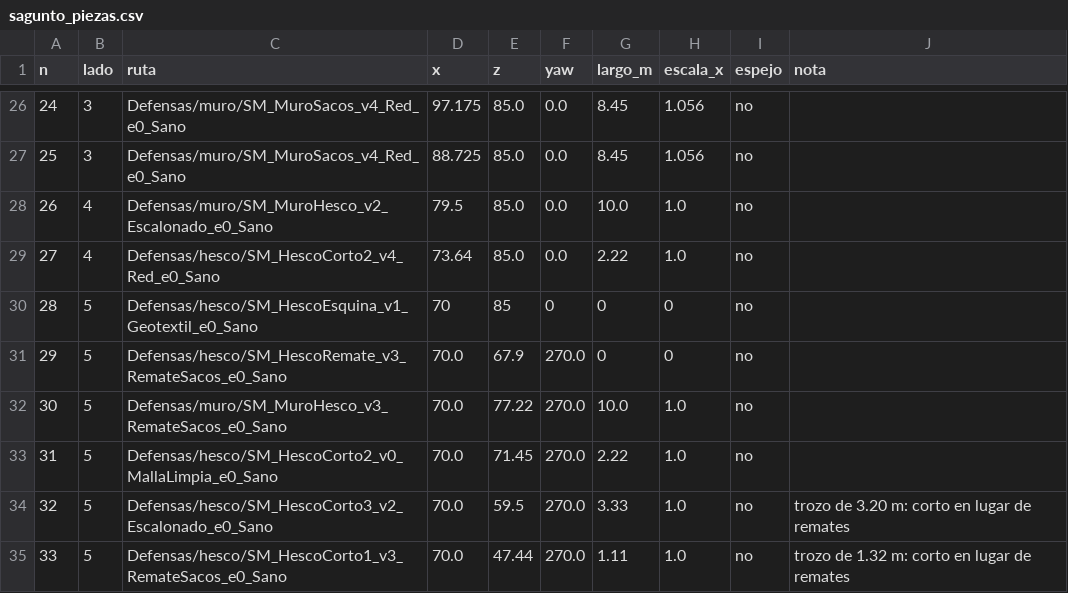
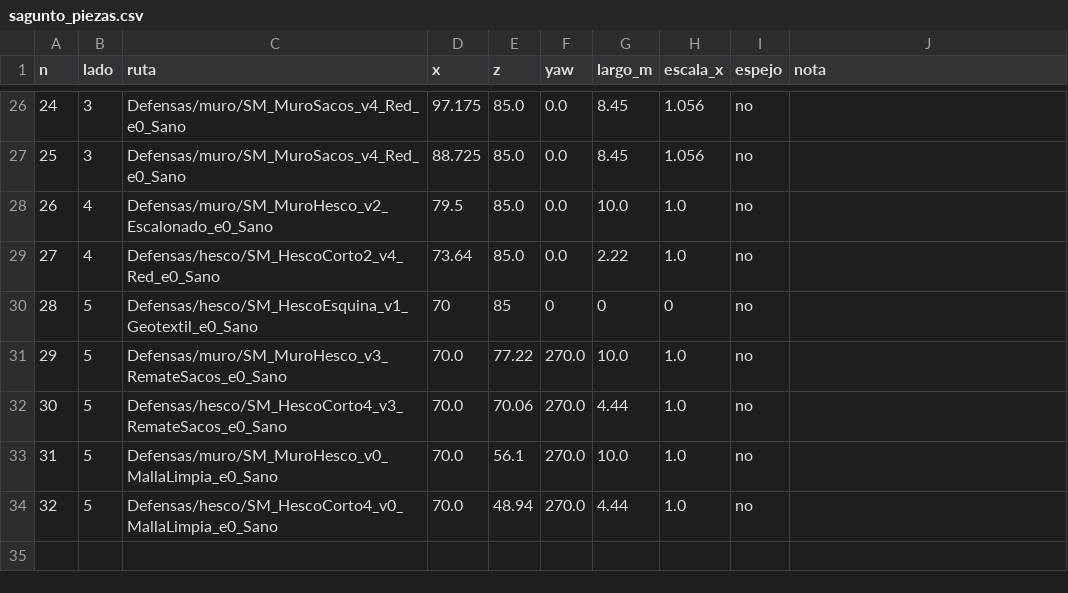
Before and after one commit to HerrKlicova/mr-mak-workspace, a CSV file: entregas/teo-modelado/sagunto-recinto/sagunto_piezas.csv, drawn as a sheet; only a part is shown, gaps mark what is left out; removed rows and columns are numbered as before the commit, all else as after; the diff names each change by its address in the sheet, - before the commit and + after, or states it on an @@ line.

```diff
--- a/entregas/teo-modelado/sagunto-recinto/sagunto_piezas.csv
+++ b/entregas/teo-modelado/sagunto-recinto/sagunto_piezas.csv
-row 31: 29 | 5 | Defensas/hesco/SM_HescoRemate_v3_RemateSacos_e0_Sano | 70.0 | 67.9 | 270.0 | 0 | 0 | no
@@ column A (n) renumbered from row 31 down @@
-C32 (ruta): Defensas/hesco/SM_HescoCorto2_v0_MallaLimpia_e0_Sano
+C32 (ruta): Defensas/hesco/SM_HescoCorto4_v3_RemateSacos_e0_Sano
-E32 (z): 71.45
+E32 (z): 70.06
-G32 (largo_m): 2.22
+G32 (largo_m): 4.44
-C33 (ruta): Defensas/hesco/SM_HescoCorto3_v2_Escalonado_e0_Sano
+C33 (ruta): Defensas/muro/SM_MuroHesco_v0_MallaLimpia_e0_Sano
-E33 (z): 59.5
+E33 (z): 56.1
-G33 (largo_m): 3.33
+G33 (largo_m): 10.0
-J33 (nota): trozo de 3.20 m: corto en lugar de remates
+J33 (nota): (empty)
-C34 (ruta): Defensas/hesco/SM_HescoCorto1_v3_RemateSacos_e0_Sano
+C34 (ruta): Defensas/hesco/SM_HescoCorto4_v0_MallaLimpia_e0_Sano
-E34 (z): 47.44
+E34 (z): 48.94
-G34 (largo_m): 1.11
+G34 (largo_m): 4.44
-J34 (nota): trozo de 1.32 m: corto en lugar de remates
+J34 (nota): (empty)
```
Also changed, not shown: 7 other files.
